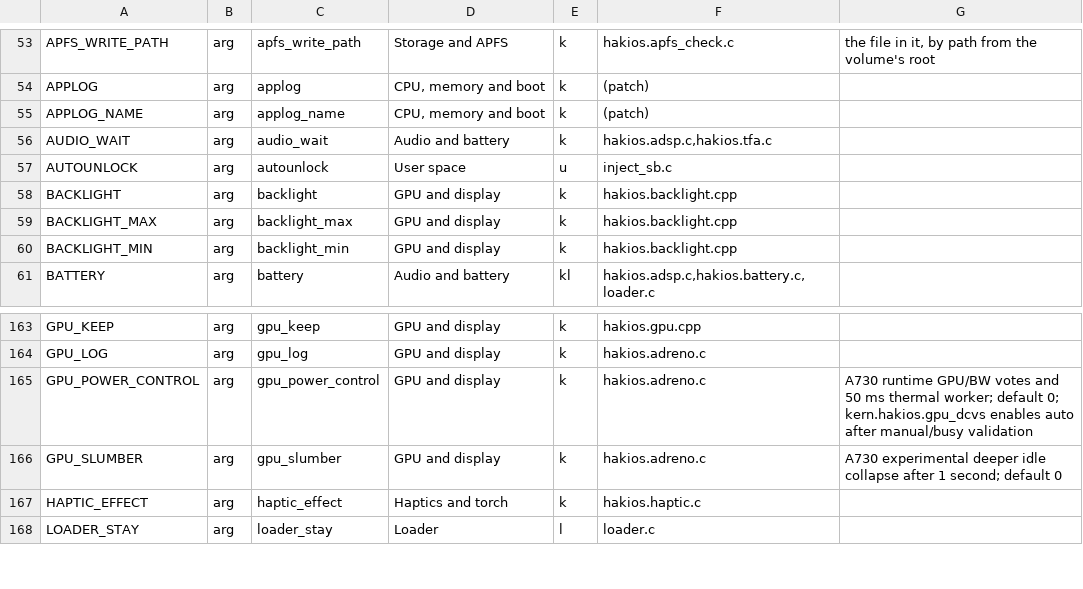
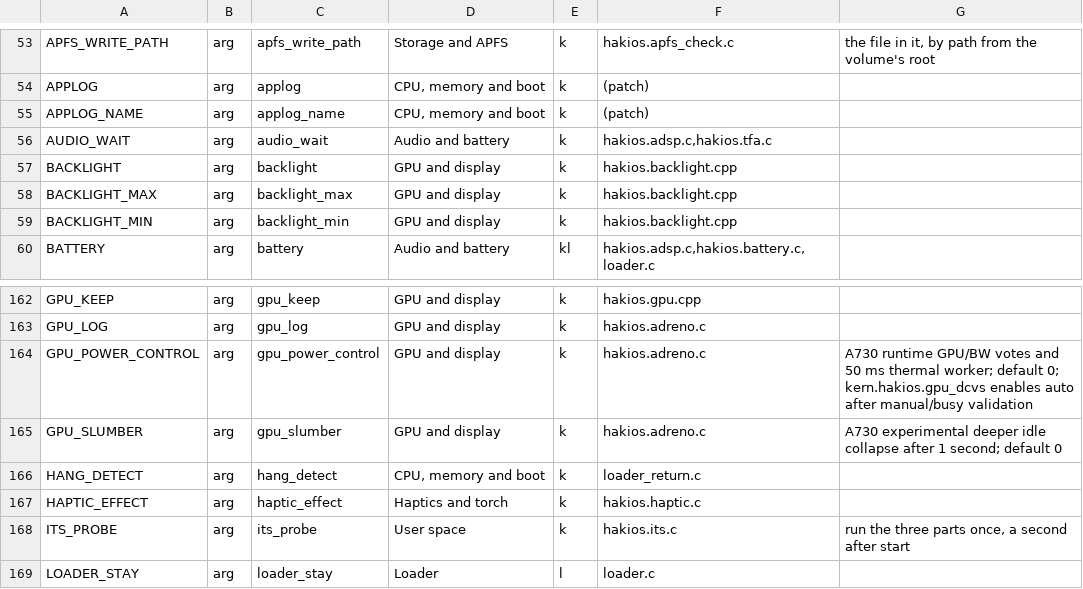
Before and after one commit to telegdyd/hakios-xnu-kernel, a TSV file: configs/symbols.tsv, drawn as a sheet; only a part is shown, gaps mark what is left out; removed rows and columns are numbered as before the commit, all else as after; the diff names each change by its address in the sheet, - before the commit and + after, or states it on an @@ line.

```diff
--- a/configs/symbols.tsv
+++ b/configs/symbols.tsv
-row 57: AUTOUNLOCK | arg | autounlock | User space | u | inject_sb.c
+row 166: HANG_DETECT | arg | hang_detect | CPU, memory and boot | k | loader_return.c
+row 168: ITS_PROBE | arg | its_probe | User space | k | hakios.its.c | run the three parts once, a second after start
```
Also changed, not shown: 15 other files.
